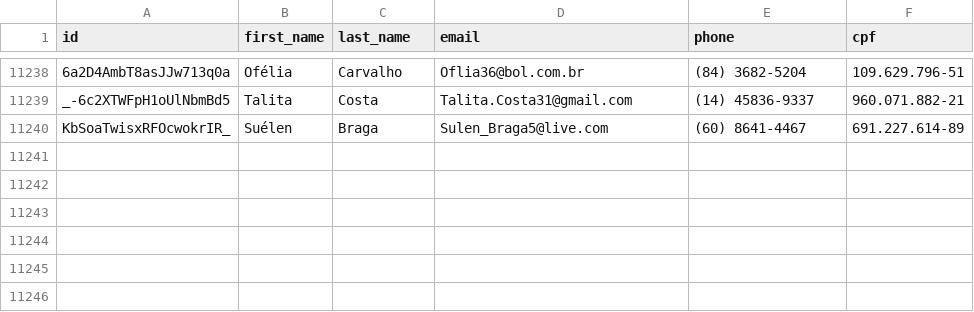
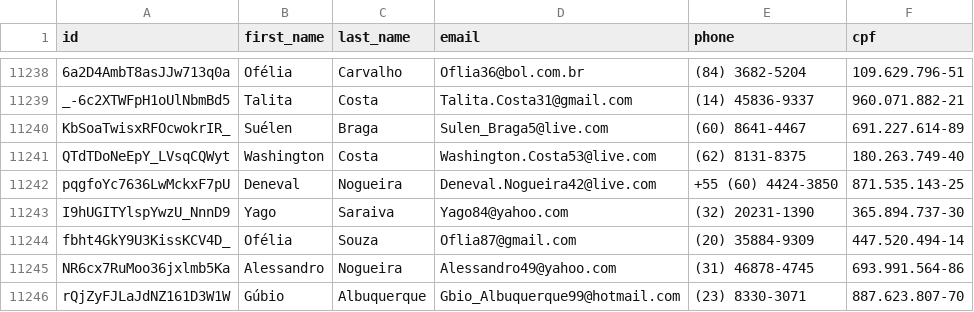
Before and after one commit to Marhc/auto-commit, a CSV file: dataset/users.csv, drawn as a sheet; only a part is shown, gaps mark what is left out; the diff names each change by its address in the sheet, - before the commit and + after, or states it on an @@ line.

Commit message:
Scheduled build at Fri Jun 19 2020 18:34:44 GMT+0000 (Coordinated Universal Time)

```diff
--- a/dataset/users.csv
+++ b/dataset/users.csv
+row 11241: QTdTDoNeEpY_LVsqCQWyt | Washington | Costa | Washington.Costa53@live.com | (62) 8131-8375 | 180.263.749-40
+row 11242: pqgfoYc7636LwMckxF7pU | Deneval | Nogueira | Deneval.Nogueira42@live.com | +55 (60) 4424-3850 | 871.535.143-25
+row 11243: I9hUGITYlspYwzU_NnnD9 | Yago | Saraiva | Yago84@yahoo.com | (32) 20231-1390 | 365.894.737-30
+row 11244: fbht4GkY9U3KissKCV4D_ | Ofélia | Souza | Oflia87@gmail.com | (20) 35884-9309 | 447.520.494-14
+row 11245: NR6cx7RuMoo36jxlmb5Ka | Alessandro | Nogueira | Alessandro49@yahoo.com | (31) 46878-4745 | 693.991.564-86
+row 11246: rQjZyFJLaJdNZ161D3W1W | Gúbio | Albuquerque | Gbio_Albuquerque99@hotmail.com | (23) 8330-3071 | 887.623.807-70
```
